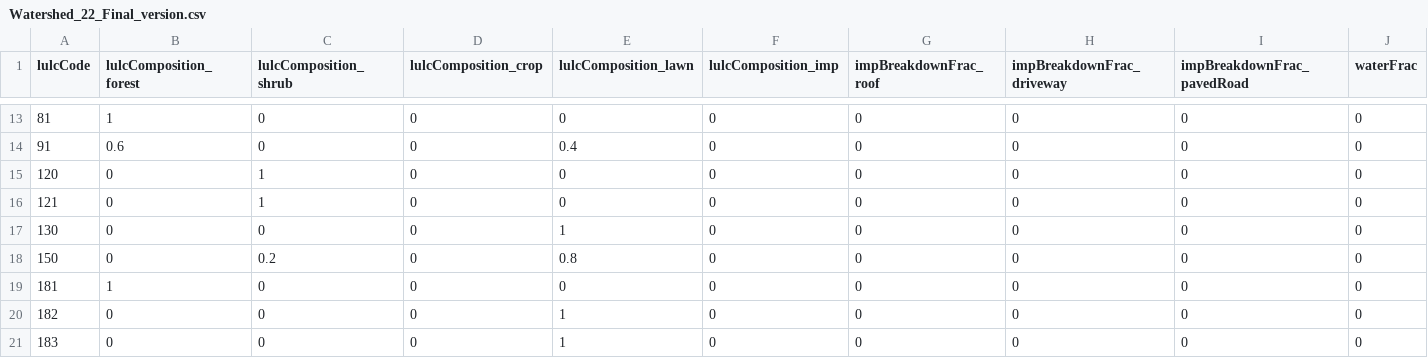
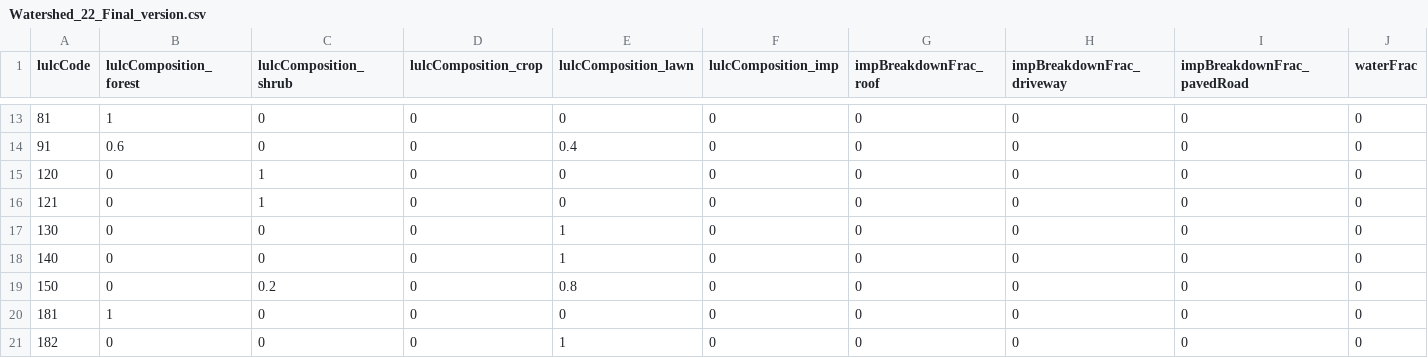
Before and after one commit to tejendra160/GIS2RHESSys, a CSV file: Watershed_22_Final_version.csv, drawn as a sheet; only a part is shown, gaps mark what is left out; the shorter side is filled out with more unchanged rows; rows hold the shown columns only; the diff names each change by its address in the sheet, - before the commit and + after, or states it on an @@ line.

Commit message:
Update Watershed_22_Final_version.csv

```diff
--- a/Watershed_22_Final_version.csv
+++ b/Watershed_22_Final_version.csv
+row 18: 140 | 0 | 0 | 0 | 1 | 0 | 0 | 0 | 0 | 0
```
